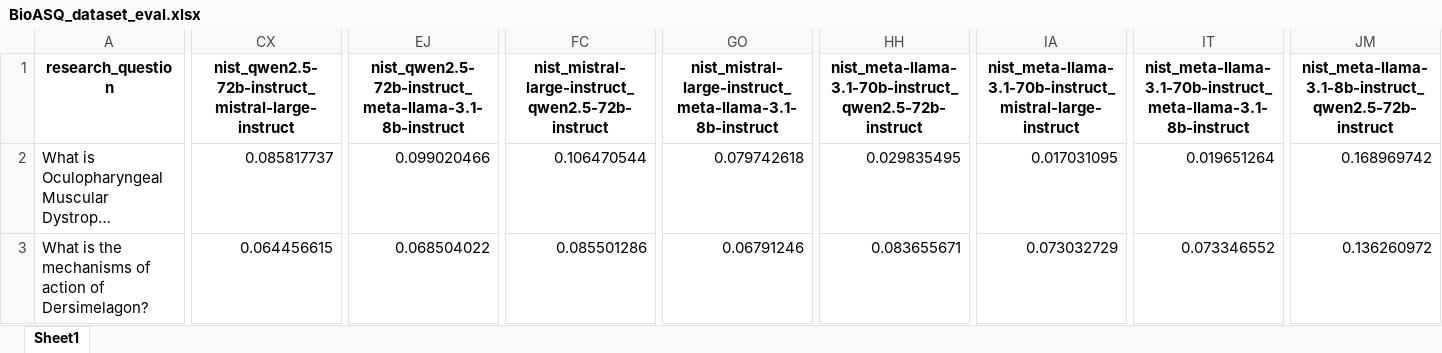
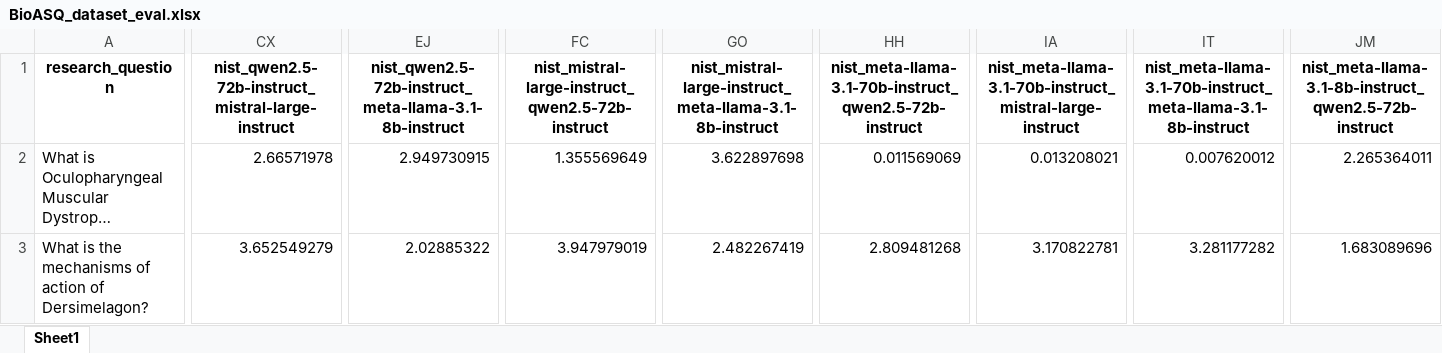
Before and after one commit to QuentinBot/Master_repo, an Excel workbook: data/BioASQ_dataset_eval.xlsx, sheet Sheet1, drawn as a sheet; only a part is shown, gaps mark what is left out; long unchanged cells end in …; values as stored, in another font and other column widths than the file's, no borders; the diff covers the shown part only; the diff names each change by its address in the sheet, - before the commit and + after, or states it on an @@ line.

```diff
--- a/data/BioASQ_dataset_eval.xlsx (sheet Sheet1)
+++ b/data/BioASQ_dataset_eval.xlsx (sheet Sheet1)
-CX2: 0.085817737
+CX2: 2.66571978
-EJ2: 0.099020466
+EJ2: 2.949730915
-FC2: 0.106470544
+FC2: 1.355569649
-GO2: 0.079742618
+GO2: 3.622897698
-HH2: 0.029835495
+HH2: 0.011569069
-IA2: 0.017031095
+IA2: 0.013208021
-IT2: 0.019651264
+IT2: 0.007620012
-JM2: 0.168969742
+JM2: 2.265364011
-CX3: 0.064456615
+CX3: 3.652549279
-EJ3: 0.068504022
+EJ3: 2.02885322
-FC3: 0.085501286
+FC3: 3.947979019
-GO3: 0.06791246
+GO3: 2.482267419
-HH3: 0.083655671
+HH3: 2.809481268
-IA3: 0.073032729
+IA3: 3.170822781
-IT3: 0.073346552
+IT3: 3.281177282
-JM3: 0.136260972
+JM3: 1.683089696
```
Also changed, not shown: 1141 edited cells elsewhere in this sheet, 43 other files.
